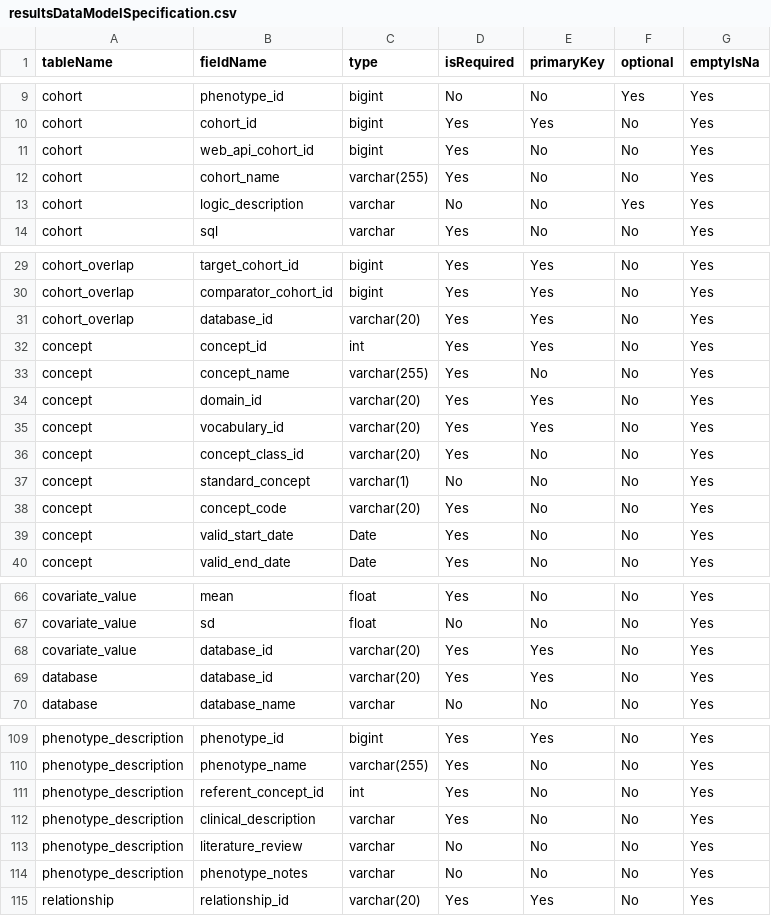
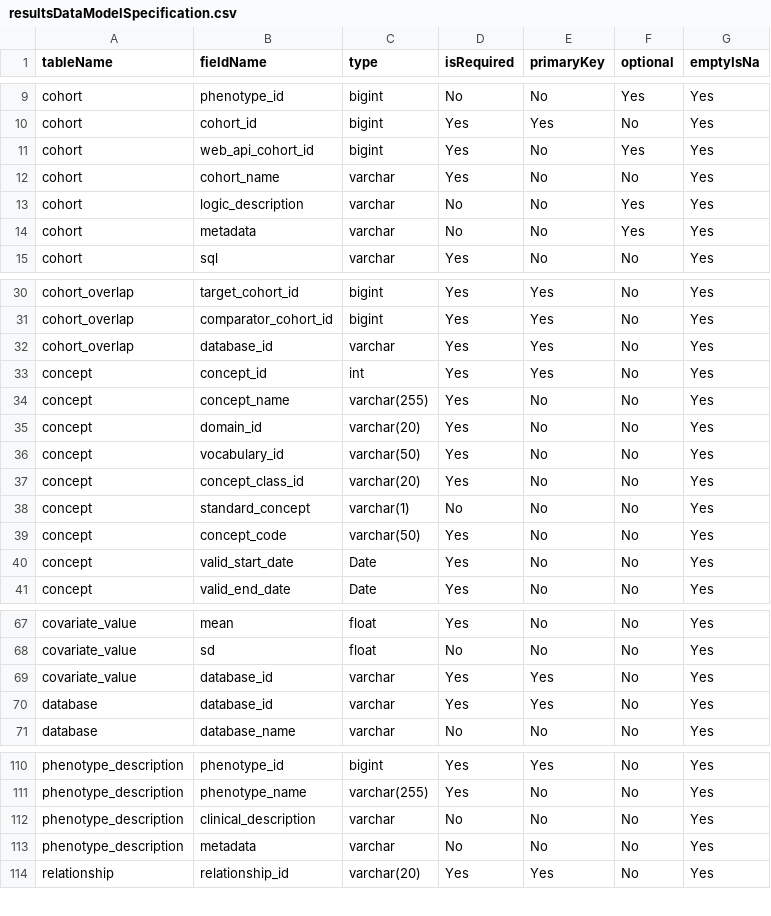
Before and after one commit to OHDSI/CohortDiagnostics, a CSV file: inst/shiny/DiagnosticsExplorer/resultsDataModelSpecification.csv, drawn as a sheet; only a part is shown, gaps mark what is left out; the diff covers the shown part only.

Commit message:
Updated data model specifications, and changed data checks while creating premerged file

```diff
--- a/inst/shiny/DiagnosticsExplorer/resultsDataModelSpecification.csv
+++ b/inst/shiny/DiagnosticsExplorer/resultsDataModelSpecification.csv
@@ -10,5 +10,6 @@ cohort,phenotype_id,bigint,No,No,Yes,Yes
 cohort,cohort_id,bigint,Yes,Yes,No,Yes
-cohort,web_api_cohort_id,bigint,Yes,No,No,Yes
-cohort,cohort_name,varchar(255),Yes,No,No,Yes
+cohort,web_api_cohort_id,bigint,Yes,No,Yes,Yes
+cohort,cohort_name,varchar,Yes,No,No,Yes
 cohort,logic_description,varchar,No,No,Yes,Yes
+cohort,metadata,varchar,No,No,Yes,Yes
 cohort,sql,varchar,Yes,No,No,Yes
@@ -30,10 +31,10 @@ cohort_overlap,target_cohort_id,bigint,Yes,Yes,No,Yes
 cohort_overlap,comparator_cohort_id,bigint,Yes,Yes,No,Yes
-cohort_overlap,database_id,varchar(20),Yes,Yes,No,Yes
+cohort_overlap,database_id,varchar,Yes,Yes,No,Yes
 concept,concept_id,int,Yes,Yes,No,Yes
 concept,concept_name,varchar(255),Yes,No,No,Yes
-concept,domain_id,varchar(20),Yes,Yes,No,Yes
-concept,vocabulary_id,varchar(20),Yes,Yes,No,Yes
+concept,domain_id,varchar(20),Yes,No,No,Yes
+concept,vocabulary_id,varchar(50),Yes,No,No,Yes
 concept,concept_class_id,varchar(20),Yes,No,No,Yes
 concept,standard_concept,varchar(1),No,No,No,Yes
-concept,concept_code,varchar(20),Yes,No,No,Yes
+concept,concept_code,varchar(50),Yes,No,No,Yes
 concept,valid_start_date,Date,Yes,No,No,Yes
@@ -67,4 +68,4 @@ covariate_value,mean,float,Yes,No,No,Yes
 covariate_value,sd,float,No,No,No,Yes
-covariate_value,database_id,varchar(20),Yes,Yes,No,Yes
-database,database_id,varchar(20),Yes,Yes,No,Yes
+covariate_value,database_id,varchar,Yes,Yes,No,Yes
+database,database_id,varchar,Yes,Yes,No,Yes
 database,database_name,varchar,No,No,No,Yes
@@ -110,6 +111,4 @@ phenotype_description,phenotype_id,bigint,Yes,Yes,No,Yes
 phenotype_description,phenotype_name,varchar(255),Yes,No,No,Yes
-phenotype_description,referent_concept_id,int,Yes,No,No,Yes
-phenotype_description,clinical_description,varchar,Yes,No,No,Yes
-phenotype_description,literature_review,varchar,No,No,No,Yes
-phenotype_description,phenotype_notes,varchar,No,No,No,Yes
+phenotype_description,clinical_description,varchar,No,No,No,Yes
+phenotype_description,metadata,varchar,No,No,No,Yes
 relationship,relationship_id,varchar(20),Yes,Yes,No,Yes
```
Also changed, not shown: 11 edited cells elsewhere in this file, inst/settings/resultsDataModelSpecification.csv, 5 other files.
